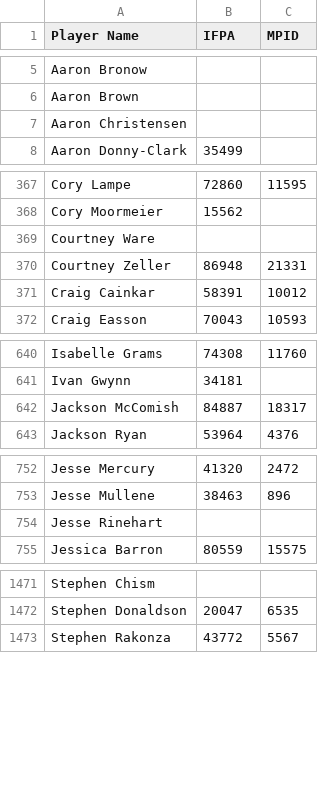
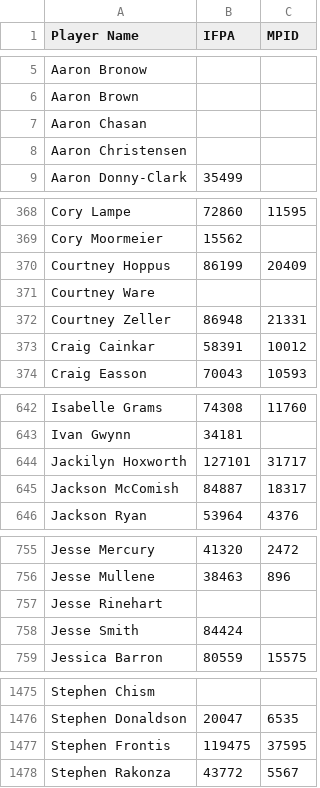
Before and after one commit to madcock/IPR, a CSV file: mnp-legacy-players.csv, drawn as a sheet; only a part is shown, gaps mark what is left out; the diff names each change by its address in the sheet, - before the commit and + after, or states it on an @@ line.

Commit message:
Update mnp-legacy-players.csv
Week 2 subs

```diff
--- a/mnp-legacy-players.csv
+++ b/mnp-legacy-players.csv
+row 7: Aaron Chasan
+row 370: Courtney Hoppus | 86199 | 20409
+row 644: Jackilyn Hoxworth | 127101 | 31717
+row 758: Jesse Smith | 84424
+row 1477: Stephen Frontis | 119475 | 37595
```
